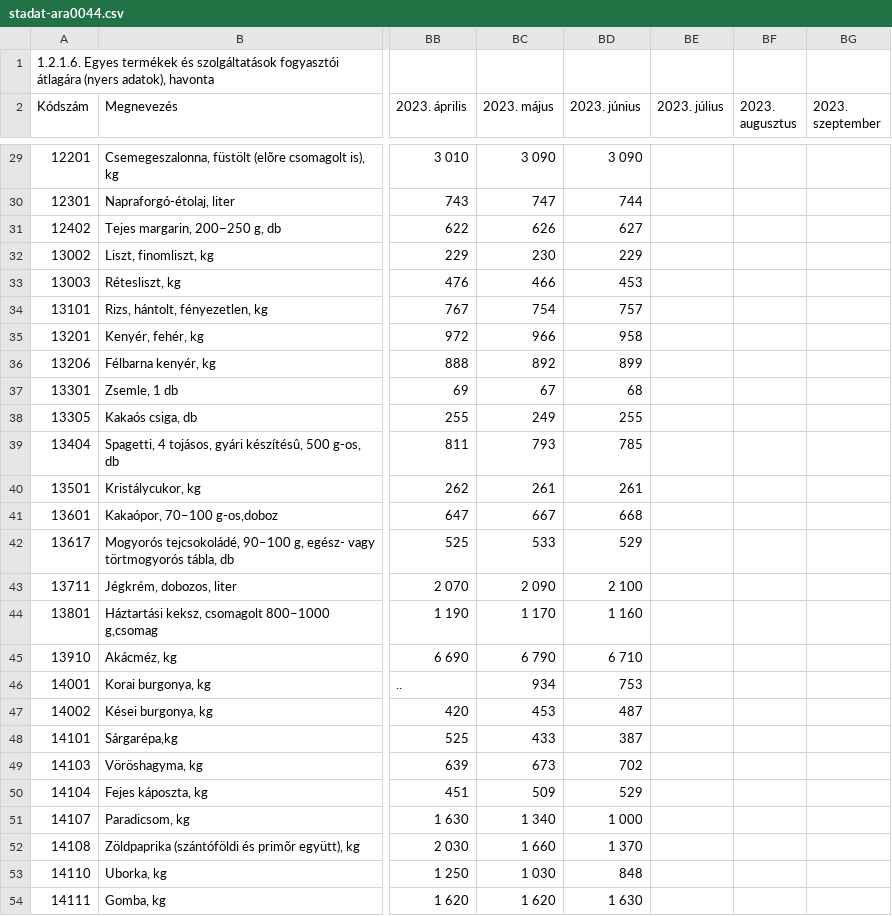
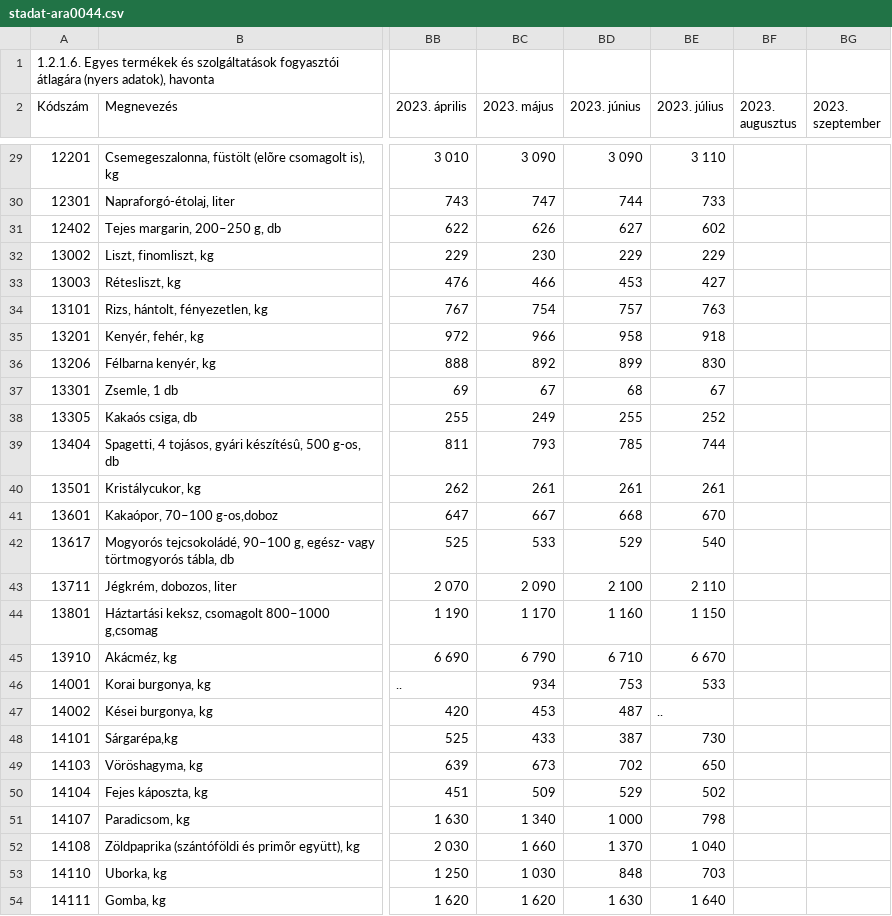
Before and after one commit to kviktor/inflacio-ksh, a CSV file: sources/stadat-ara0044.csv, drawn as a sheet; only a part is shown, gaps mark what is left out; the diff covers the shown part only; the diff names each change by its address in the sheet, - before the commit and + after, or states it on an @@ line.

```diff
--- a/sources/stadat-ara0044.csv
+++ b/sources/stadat-ara0044.csv
-BE29 (2023. július): (empty)
+BE29 (2023. július): 3 110
-BE30 (2023. július): (empty)
+BE30 (2023. július): 733
-BE31 (2023. július): (empty)
+BE31 (2023. július): 602
-BE32 (2023. július): (empty)
+BE32 (2023. július): 229
-BE33 (2023. július): (empty)
+BE33 (2023. július): 427
-BE34 (2023. július): (empty)
+BE34 (2023. július): 763
-BE35 (2023. július): (empty)
+BE35 (2023. július): 918
-BE36 (2023. július): (empty)
+BE36 (2023. július): 830
-BE37 (2023. július): (empty)
+BE37 (2023. július): 67
-BE38 (2023. július): (empty)
+BE38 (2023. július): 252
-BE39 (2023. július): (empty)
+BE39 (2023. július): 744
-BE40 (2023. július): (empty)
+BE40 (2023. július): 261
-BE41 (2023. július): (empty)
+BE41 (2023. július): 670
-BE42 (2023. július): (empty)
+BE42 (2023. július): 540
-BE43 (2023. július): (empty)
+BE43 (2023. július): 2 110
-BE44 (2023. július): (empty)
+BE44 (2023. július): 1 150
-BE45 (2023. július): (empty)
+BE45 (2023. július): 6 670
-BE46 (2023. július): (empty)
+BE46 (2023. július): 533
-BE47 (2023. július): (empty)
+BE47 (2023. július): ..
-BE48 (2023. július): (empty)
+BE48 (2023. július): 730
-BE49 (2023. július): (empty)
+BE49 (2023. július): 650
-BE50 (2023. július): (empty)
+BE50 (2023. július): 502
-BE51 (2023. július): (empty)
+BE51 (2023. július): 798
-BE52 (2023. július): (empty)
+BE52 (2023. július): 1 040
-BE53 (2023. július): (empty)
+BE53 (2023. július): 703
-BE54 (2023. július): (empty)
+BE54 (2023. július): 1 640
```
Also changed, not shown: 152 edited cells elsewhere in this file.
